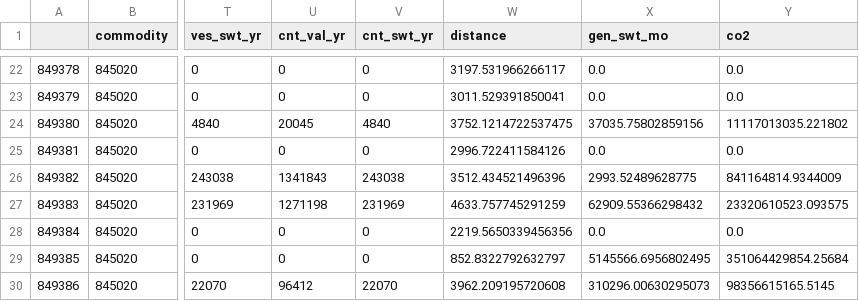
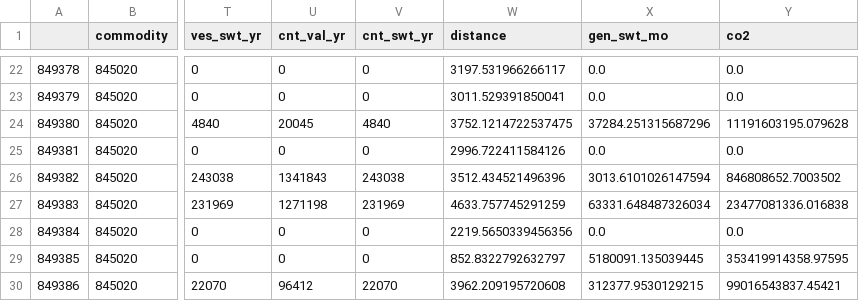
Before and after one commit to BirchTree1812/research_study_code, a CSV file: data/intermediate/ISTHS6MM_mex_2512.csv, drawn as a sheet; only a part is shown, gaps mark what is left out; the diff covers the shown part only; the diff names each change by its address in the sheet, - before the commit and + after, or states it on an @@ line.

```diff
--- a/data/intermediate/ISTHS6MM_mex_2512.csv
+++ b/data/intermediate/ISTHS6MM_mex_2512.csv
-X24 (gen_swt_mo): 37035.75802859156
+X24 (gen_swt_mo): 37284.251315687296
-Y24 (co2): 11117013035.221802
+Y24 (co2): 11191603195.079628
-X26 (gen_swt_mo): 2993.52489628775
+X26 (gen_swt_mo): 3013.6101026147594
-Y26 (co2): 841164814.9344009
+Y26 (co2): 846808652.7003502
-X27 (gen_swt_mo): 62909.55366298432
+X27 (gen_swt_mo): 63331.648487326034
-Y27 (co2): 23320610523.093575
+Y27 (co2): 23477081336.016838
-X29 (gen_swt_mo): 5145566.6956802495
+X29 (gen_swt_mo): 5180091.135039445
-Y29 (co2): 351064429854.25684
+Y29 (co2): 353419914358.97595
-X30 (gen_swt_mo): 310296.00630295073
+X30 (gen_swt_mo): 312377.9530129215
-Y30 (co2): 98356615165.5145
+Y30 (co2): 99016543837.45421
```
Also changed, not shown: 32 edited cells elsewhere in this file, data/intermediate/ISTHS6MM_mex_tv_2512.csv, data/intermediate/PORTHS6MM_asian_tv_2412.csv, 6 other files.
